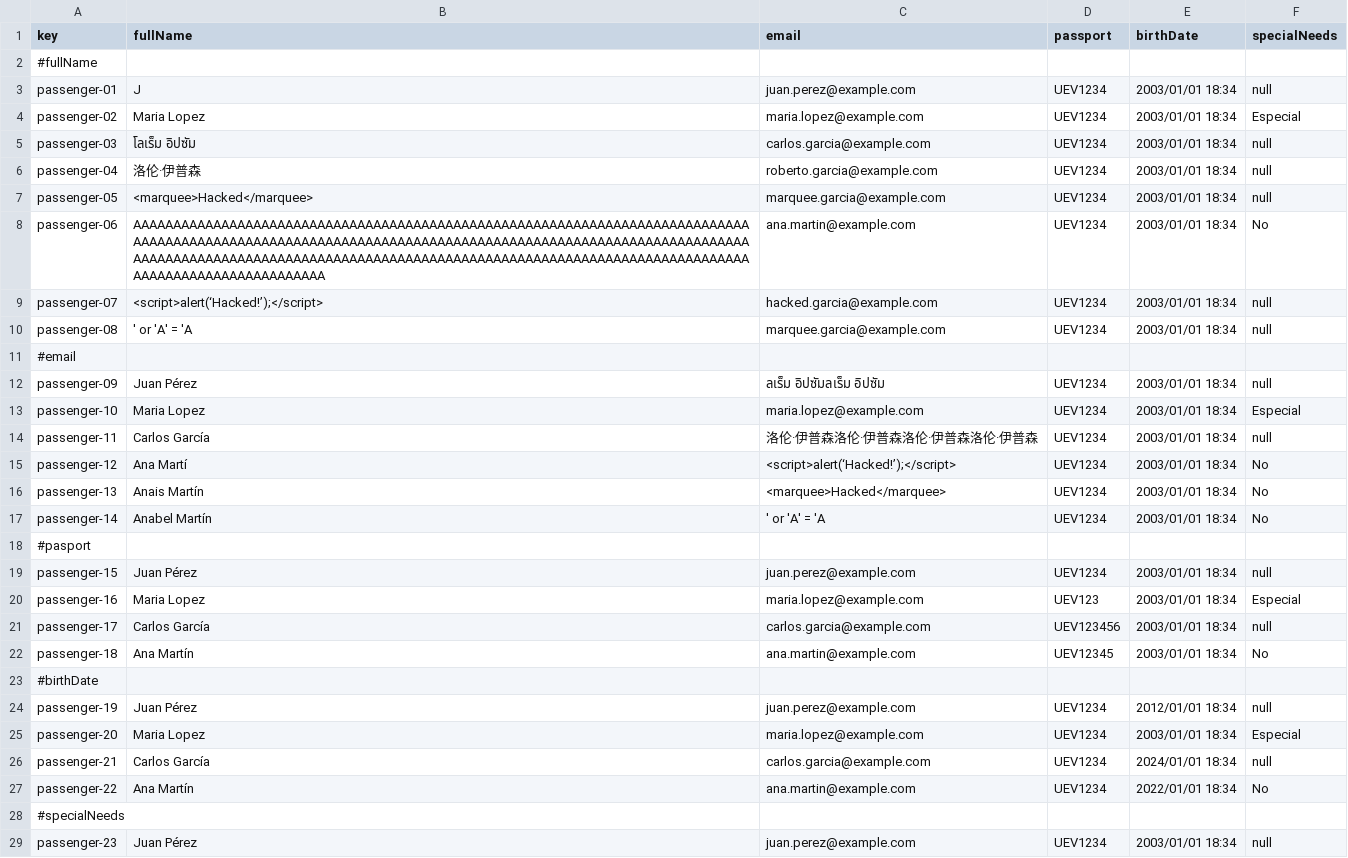
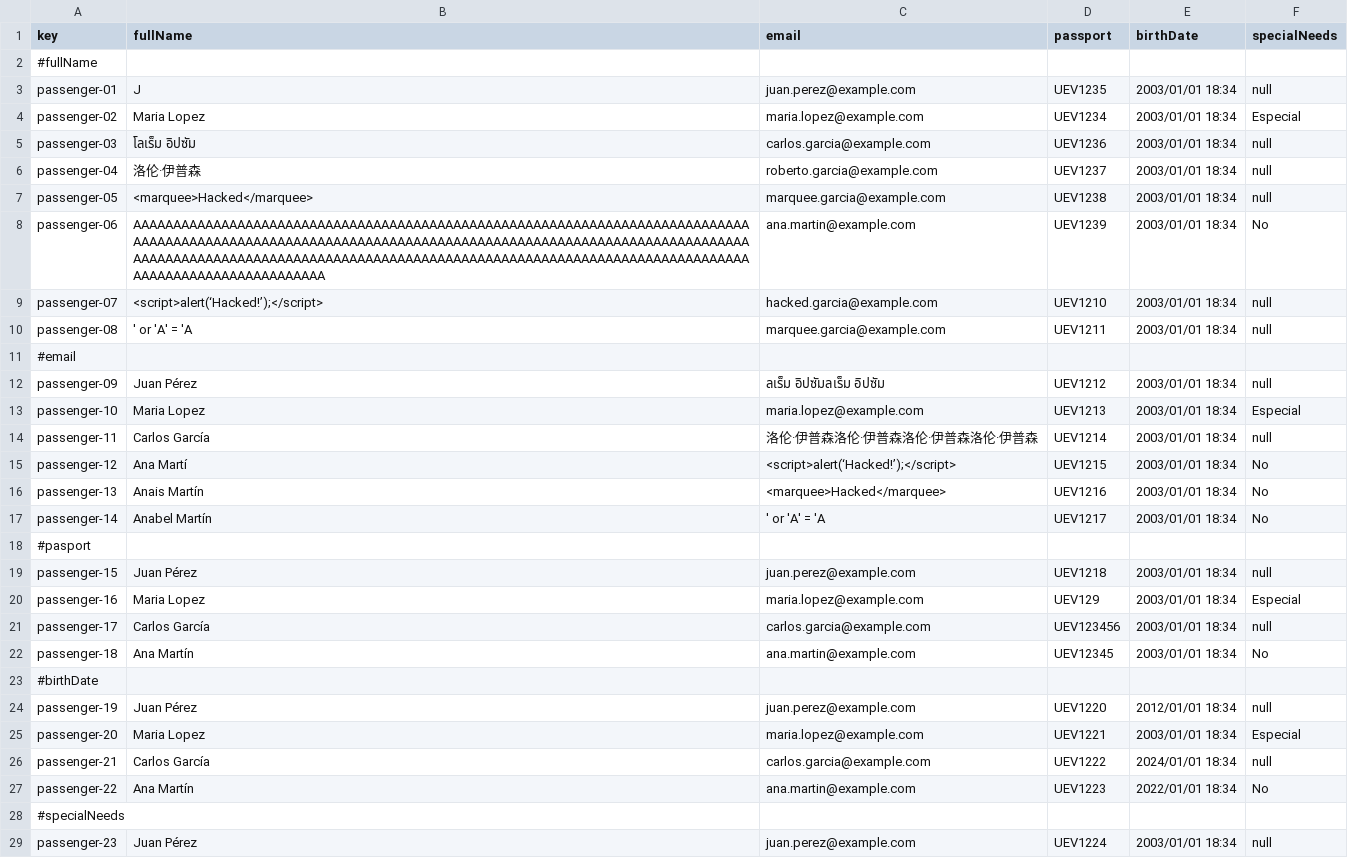
Before and after one commit to DP2-2024-2025-C1-009/Acme-ANS-D05, a CSV file: src/main/resources/WEB-INF/data/sample/passenger.csv, drawn as a sheet; only a part is shown; the diff covers the shown part only; the diff names each change by its address in the sheet, - before the commit and + after, or states it on an @@ line.

```diff
--- a/src/main/resources/WEB-INF/data/sample/passenger.csv
+++ b/src/main/resources/WEB-INF/data/sample/passenger.csv
-D3 (passport): UEV1234
+D3 (passport): UEV1235
-D5 (passport): UEV1234
+D5 (passport): UEV1236
-D6 (passport): UEV1234
+D6 (passport): UEV1237
-D7 (passport): UEV1234
+D7 (passport): UEV1238
-D8 (passport): UEV1234
+D8 (passport): UEV1239
-D9 (passport): UEV1234
+D9 (passport): UEV1210
-D10 (passport): UEV1234
+D10 (passport): UEV1211
-D12 (passport): UEV1234
+D12 (passport): UEV1212
-D13 (passport): UEV1234
+D13 (passport): UEV1213
-D14 (passport): UEV1234
+D14 (passport): UEV1214
-D15 (passport): UEV1234
+D15 (passport): UEV1215
-D16 (passport): UEV1234
+D16 (passport): UEV1216
-D17 (passport): UEV1234
+D17 (passport): UEV1217
-D19 (passport): UEV1234
+D19 (passport): UEV1218
-D20 (passport): UEV123
+D20 (passport): UEV129
-D24 (passport): UEV1234
+D24 (passport): UEV1220
-D25 (passport): UEV1234
+D25 (passport): UEV1221
-D26 (passport): UEV1234
+D26 (passport): UEV1222
-D27 (passport): UEV1234
+D27 (passport): UEV1223
-D29 (passport): UEV1234
+D29 (passport): UEV1224
```
Also changed, not shown: 4 edited cells elsewhere in this file, src/main/resources/WEB-INF/data/sample/booking.csv, 17 other files.
